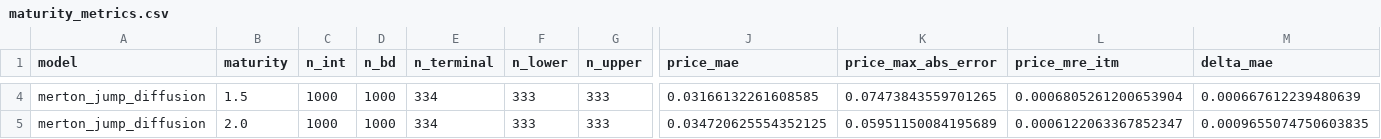
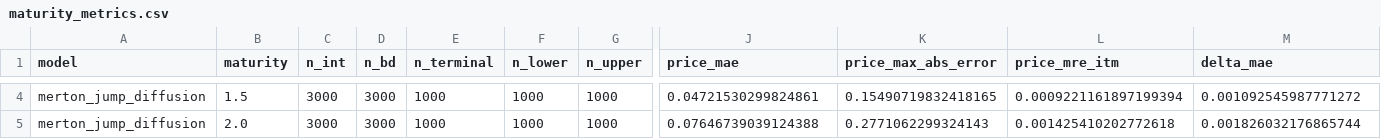
Before and after one commit to ahmed-assahub/thesis, a CSV file: results/merton_jump_diffusion/greeks/maturity_metrics.csv, drawn as a sheet; only a part is shown, gaps mark what is left out; the diff covers the shown part only; the diff names each change by its address in the sheet, - before the commit and + after, or states it on an @@ line.

```diff
--- a/results/merton_jump_diffusion/greeks/maturity_metrics.csv
+++ b/results/merton_jump_diffusion/greeks/maturity_metrics.csv
-C4:C5 (n_int): 1000
+C4:C5 (n_int): 3000
-D4:D5 (n_bd): 1000
+D4:D5 (n_bd): 3000
-E4:E5 (n_terminal): 334
+E4:E5 (n_terminal): 1000
-F4:F5 (n_lower): 333
+F4:F5 (n_lower): 1000
-G4:G5 (n_upper): 333
+G4:G5 (n_upper): 1000
-J4 (price_mae): 0.03166132261608585
+J4 (price_mae): 0.04721530299824861
-K4 (price_max_abs_error): 0.07473843559701265
+K4 (price_max_abs_error): 0.15490719832418165
-L4 (price_mre_itm): 0.0006805261200653904
+L4 (price_mre_itm): 0.0009221161897199394
-M4 (delta_mae): 0.000667612239480639
+M4 (delta_mae): 0.001092545987771272
-J5 (price_mae): 0.034720625554352125
+J5 (price_mae): 0.07646739039124388
-K5 (price_max_abs_error): 0.05951150084195689
+K5 (price_max_abs_error): 0.2771062299324143
-L5 (price_mre_itm): 0.0006122063367852347
+L5 (price_mre_itm): 0.001425410202772618
-M5 (delta_mae): 0.0009655074750603835
+M5 (delta_mae): 0.001826032176865744
```
Also changed, not shown: 138 edited cells elsewhere in this file, results/merton_jump_diffusion/greeks/aggregate_metrics.csv, results/merton_jump_diffusion/greeks/hyperparameters.csv, 3 other files.
